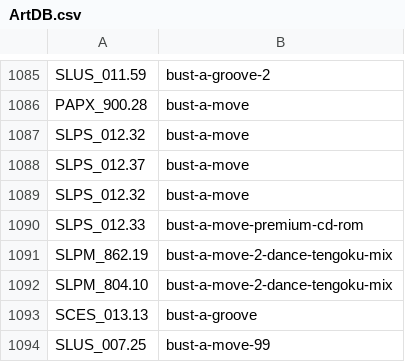
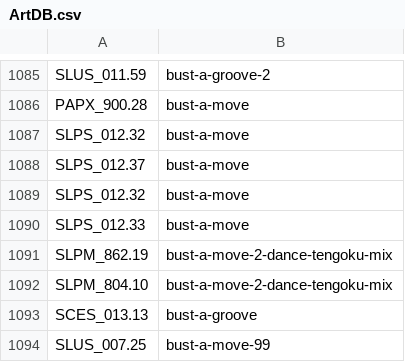
Before and after one commit to ahmedmoselhi/PSBBN-Definitive-English-Patch, a CSV file: helper/ArtDB.csv, drawn as a sheet; only a part is shown, gaps mark what is left out; the diff covers the shown part only.

```diff
--- a/helper/ArtDB.csv
+++ b/helper/ArtDB.csv
@@ -1089,3 +1089,3 @@ SLPS_012.37|bust-a-move
 SLPS_012.32|bust-a-move
-SLPS_012.33|bust-a-move-premium-cd-rom
+SLPS_012.33|bust-a-move
 SLPM_862.19|bust-a-move-2-dance-tengoku-mix
```
Also changed, not shown: 13 edited cells elsewhere in this file.
